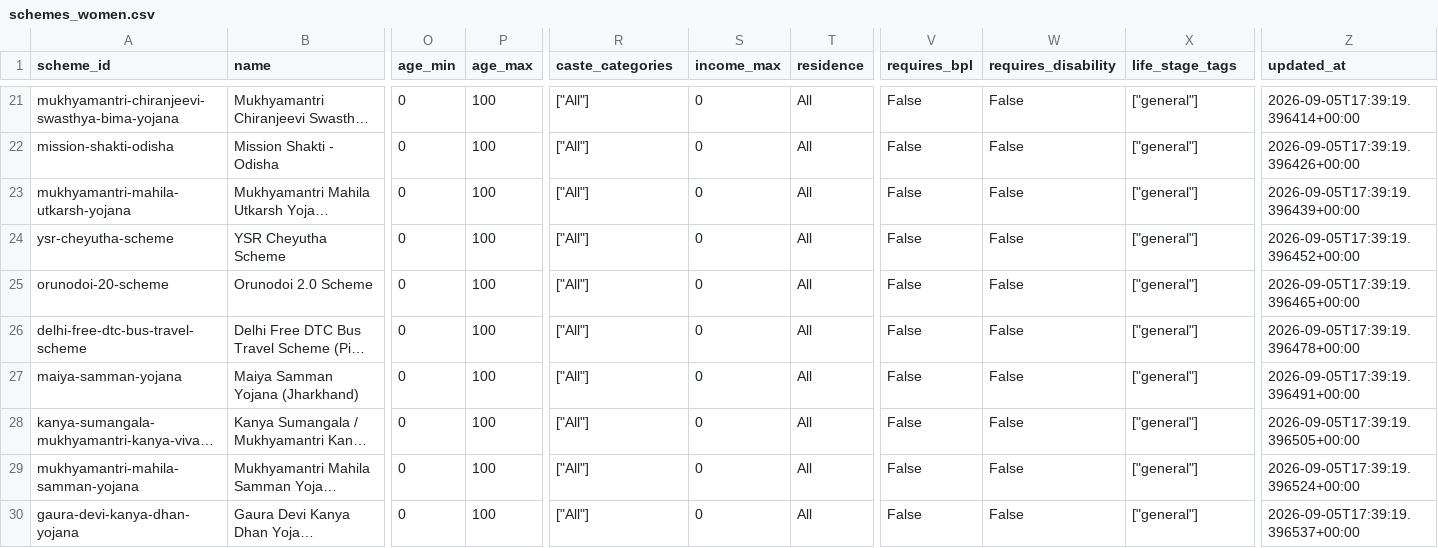
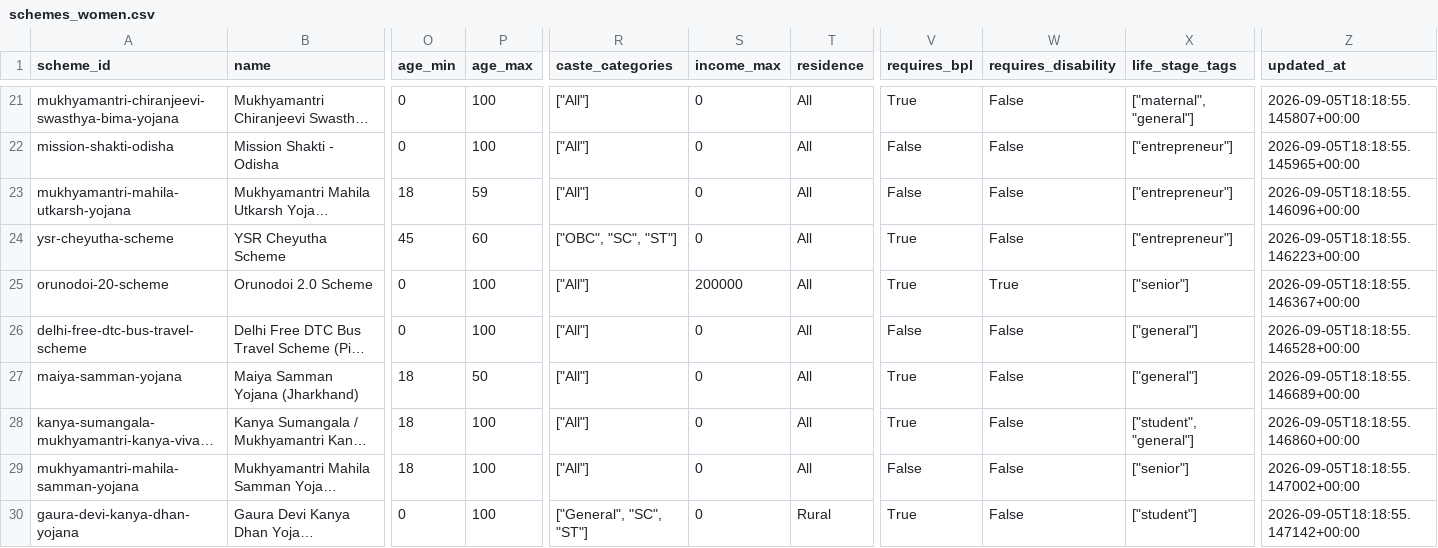
Before and after one commit to kiritka-jain/yojana-dvar, a CSV file: data/processed/schemes_women.csv, drawn as a sheet; only a part is shown, gaps mark what is left out; long unchanged cells end in …; the diff covers the shown part only; the diff names each change by its address in the sheet, - before the commit and + after, or states it on an @@ line.

```diff
--- a/data/processed/schemes_women.csv
+++ b/data/processed/schemes_women.csv
-V21 (requires_bpl): False
+V21 (requires_bpl): True
-X21 (life_stage_tags): ["general"]
+X21 (life_stage_tags): ["maternal", "general"]
-Z21 (updated_at): 2026-09-05T17:39:19.396414+00:00
+Z21 (updated_at): 2026-09-05T18:18:55.145807+00:00
-X22:X24 (life_stage_tags): ["general"]
+X22:X24 (life_stage_tags): ["entrepreneur"]
-Z22 (updated_at): 2026-09-05T17:39:19.396426+00:00
+Z22 (updated_at): 2026-09-05T18:18:55.145965+00:00
-O23 (age_min): 0
+O23 (age_min): 18
-P23 (age_max): 100
+P23 (age_max): 59
-Z23 (updated_at): 2026-09-05T17:39:19.396439+00:00
+Z23 (updated_at): 2026-09-05T18:18:55.146096+00:00
-O24 (age_min): 0
+O24 (age_min): 45
-P24 (age_max): 100
+P24 (age_max): 60
-R24 (caste_categories): ["All"]
+R24 (caste_categories): ["OBC", "SC", "ST"]
-V24:V25 (requires_bpl): False
+V24:V25 (requires_bpl): True
-Z24 (updated_at): 2026-09-05T17:39:19.396452+00:00
+Z24 (updated_at): 2026-09-05T18:18:55.146223+00:00
-S25 (income_max): 0
+S25 (income_max): 200000
-W25 (requires_disability): False
+W25 (requires_disability): True
-X25 (life_stage_tags): ["general"]
+X25 (life_stage_tags): ["senior"]
-Z25 (updated_at): 2026-09-05T17:39:19.396465+00:00
+Z25 (updated_at): 2026-09-05T18:18:55.146367+00:00
-Z26 (updated_at): 2026-09-05T17:39:19.396478+00:00
+Z26 (updated_at): 2026-09-05T18:18:55.146528+00:00
-O27:O29 (age_min): 0
+O27:O29 (age_min): 18
-P27 (age_max): 100
+P27 (age_max): 50
-V27:V28 (requires_bpl): False
+V27:V28 (requires_bpl): True
-Z27 (updated_at): 2026-09-05T17:39:19.396491+00:00
+Z27 (updated_at): 2026-09-05T18:18:55.146689+00:00
-X28 (life_stage_tags): ["general"]
+X28 (life_stage_tags): ["student", "general"]
-Z28 (updated_at): 2026-09-05T17:39:19.396505+00:00
+Z28 (updated_at): 2026-09-05T18:18:55.146860+00:00
-X29 (life_stage_tags): ["general"]
+X29 (life_stage_tags): ["senior"]
-Z29 (updated_at): 2026-09-05T17:39:19.396524+00:00
+Z29 (updated_at): 2026-09-05T18:18:55.147002+00:00
-R30 (caste_categories): ["All"]
+R30 (caste_categories): ["General", "SC", "ST"]
-T30 (residence): All
+T30 (residence): Rural
-V30 (requires_bpl): False
+V30 (requires_bpl): True
-X30 (life_stage_tags): ["general"]
+X30 (life_stage_tags): ["student"]
-Z30 (updated_at): 2026-09-05T17:39:19.396537+00:00
+Z30 (updated_at): 2026-09-05T18:18:55.147142+00:00
```
Also changed, not shown: 83 edited cells elsewhere in this file, 6 other files.
